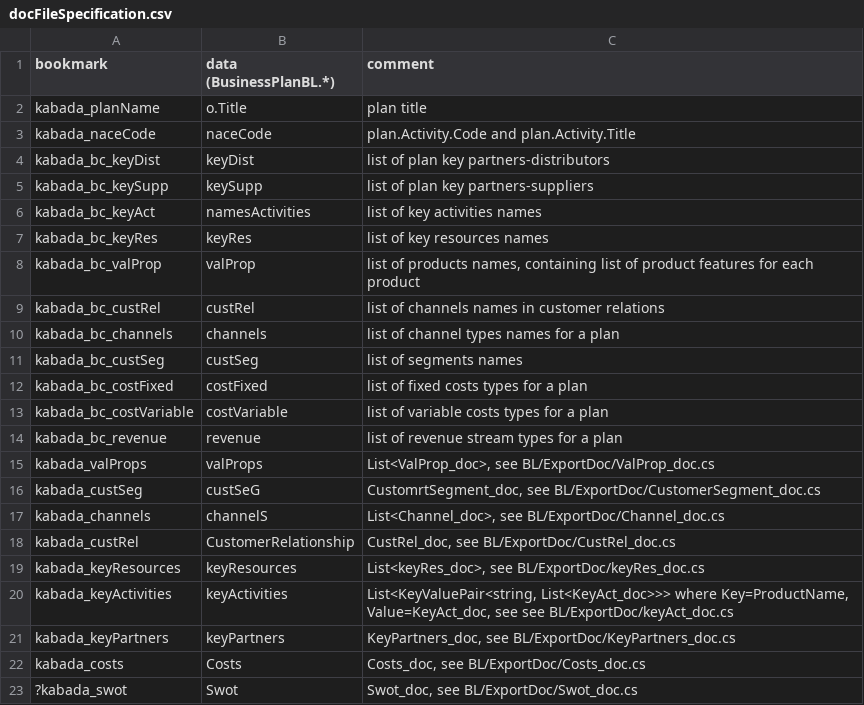
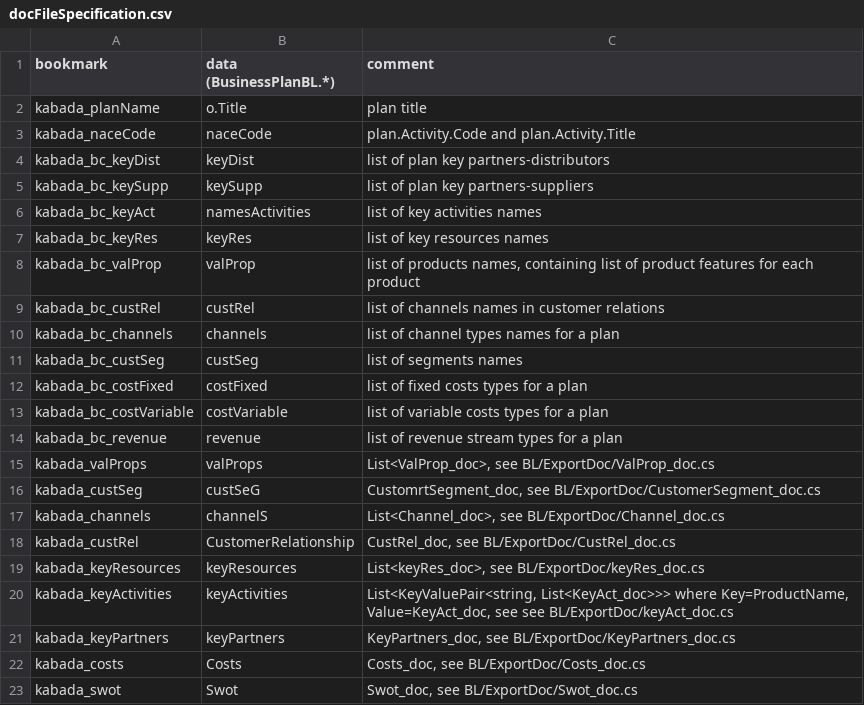
Before and after one commit to KABADATeam/KABADA-API, a CSV file: INFO/docFileSpecification.csv, drawn as a sheet.

Commit message:
doc.Swot ready

```diff
--- a/INFO/docFileSpecification.csv
+++ b/INFO/docFileSpecification.csv
@@ -22,2 +22,2 @@ kabada_keyPartners;keyPartners;KeyPartners_doc, see BL/ExportDoc/KeyPartners_doc
 kabada_costs;Costs;Costs_doc, see BL/ExportDoc/Costs_doc.cs
-?kabada_swot;Swot;Swot_doc, see BL/ExportDoc/Swot_doc.cs
+kabada_swot;Swot;Swot_doc, see BL/ExportDoc/Swot_doc.cs
```
Also changed, not shown: 1 other file.
